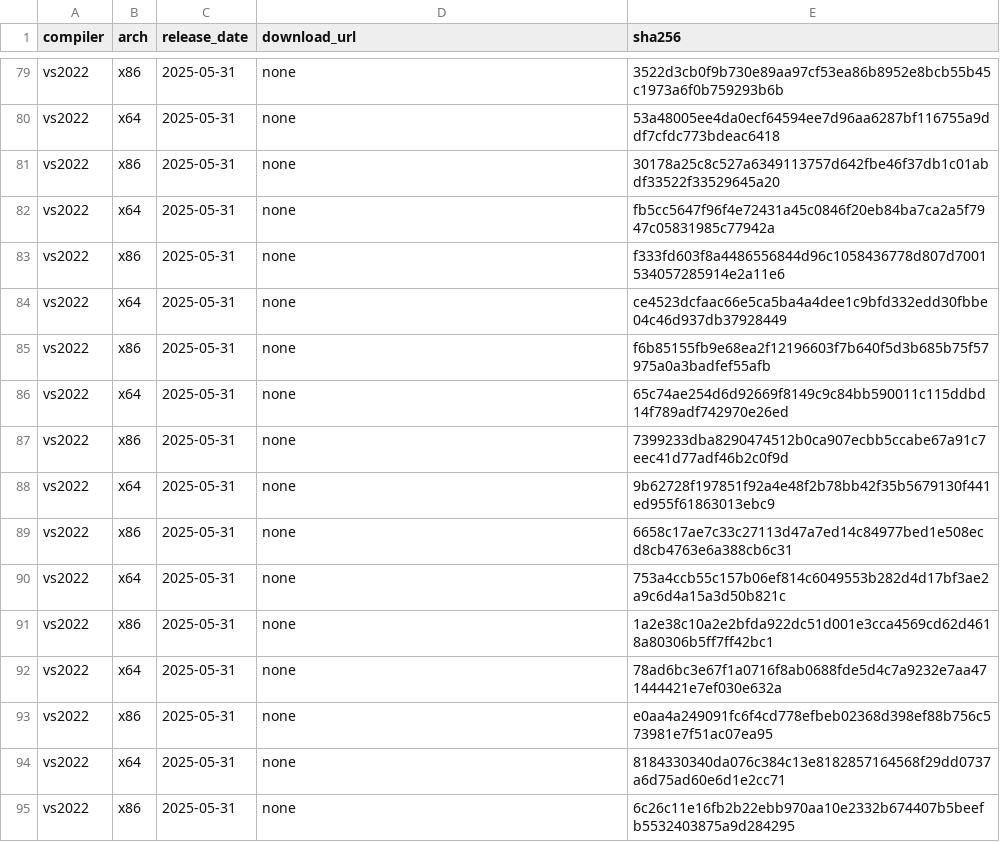
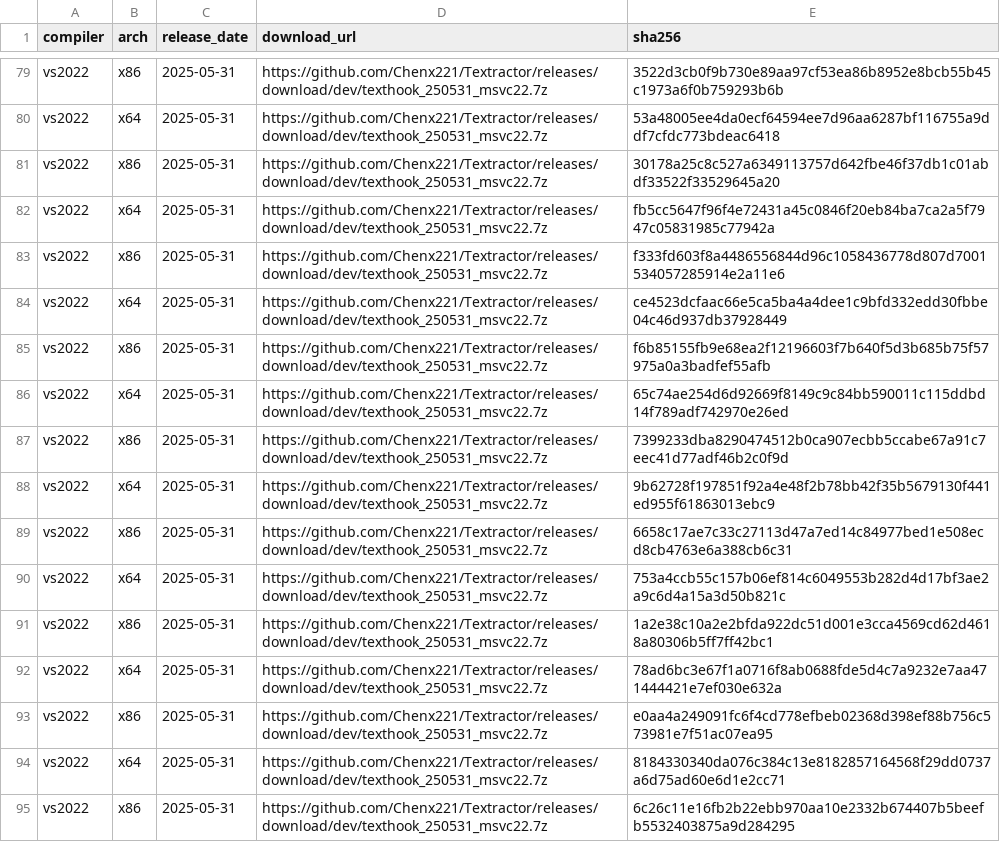
Before and after one commit to Chenx221/API2, a CSV file: data/versions.csv, drawn as a sheet; only a part is shown, gaps mark what is left out; the diff covers the shown part only; the diff names each change by its address in the sheet, - before the commit and + after, or states it on an @@ line.

```diff
--- a/data/versions.csv
+++ b/data/versions.csv
-D79:D95 (download_url): none
+D79:D95 (download_url): https://github.com/Chenx221/Textractor/releases/download/dev/texthook_250531_msvc22.7z
```
Also changed, not shown: 27 edited cells elsewhere in this file.
